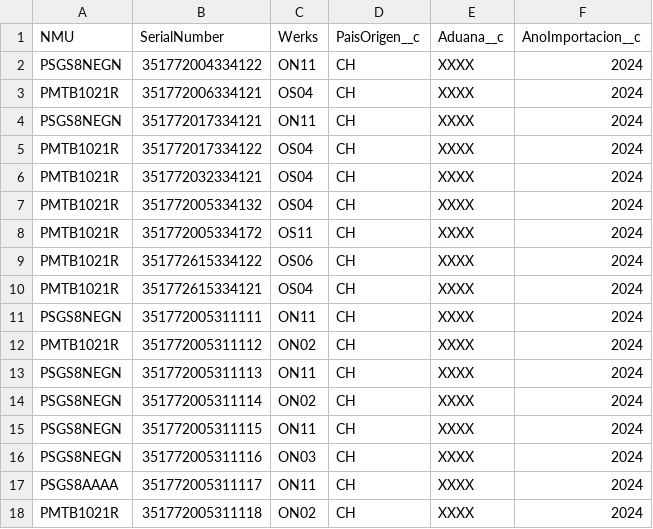
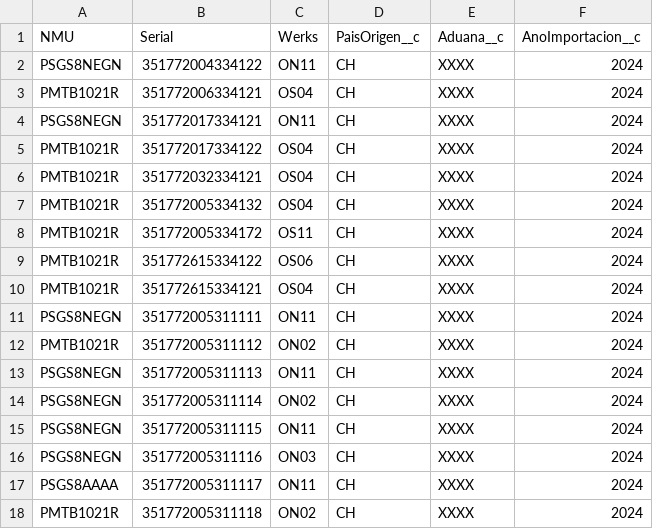
Before and after one commit to sebastianclaros/stockventa, a CSV file: data/altas-importados.csv, drawn as a sheet.

```diff
--- a/data/altas-importados.csv
+++ b/data/altas-importados.csv
@@ -1,2 +1,2 @@
-NMU,SerialNumber,Werks,PaisOrigen__c,Aduana__c,AnoImportacion__c
+NMU,Serial,Werks,PaisOrigen__c,Aduana__c,AnoImportacion__c
 PSGS8NEGN,351772004334122,ON11,CH,XXXX,2024
```
Also changed, not shown: 11 other files.
